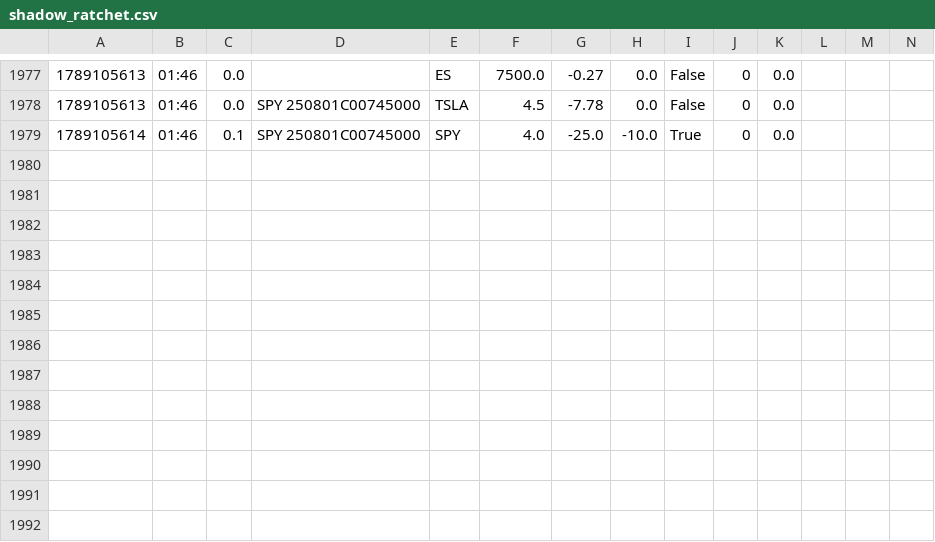
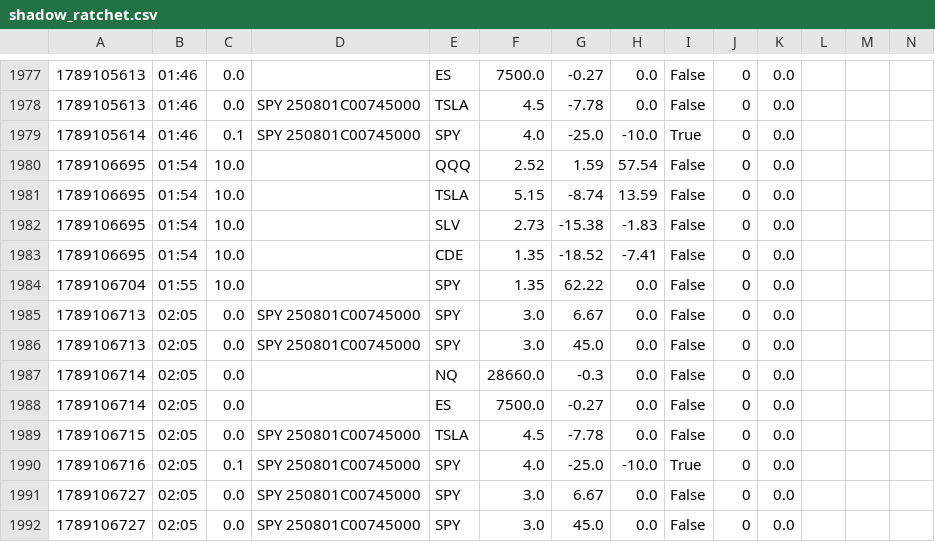
Before and after one commit to giancuffaro/discord-sniper, a CSV file: shadow_ratchet.csv, drawn as a sheet; only a part is shown, gaps mark what is left out.

```diff
--- a/shadow_ratchet.csv
+++ b/shadow_ratchet.csv
@@ -1979 +1979,14 @@
 1789105614,01:46,0.1,SPY   250801C00745000,SPY,4.0,-25.0,-10.0,True,0,0.0,,,
+1789106695,01:54,10.0,,QQQ,2.52,1.59,57.54,False,0,0.0,,,
+1789106695,01:54,10.0,,TSLA,5.15,-8.74,13.59,False,0,0.0,,,
+1789106695,01:54,10.0,,SLV,2.73,-15.38,-1.83,False,0,0.0,,,
+1789106695,01:54,10.0,,CDE,1.35,-18.52,-7.41,False,0,0.0,,,
+1789106704,01:55,10.0,,SPY,1.35,62.22,0.0,False,0,0.0,,,
+1789106713,02:05,0.0,SPY   250801C00745000,SPY,3.0,6.67,0.0,False,0,0.0,,,
+1789106713,02:05,0.0,SPY   250801C00745000,SPY,3.0,45.0,0.0,False,0,0.0,,,
+1789106714,02:05,0.0,,NQ,28660.0,-0.3,0.0,False,0,0.0,,,
+1789106714,02:05,0.0,,ES,7500.0,-0.27,0.0,False,0,0.0,,,
+1789106715,02:05,0.0,SPY   250801C00745000,TSLA,4.5,-7.78,0.0,False,0,0.0,,,
+1789106716,02:05,0.1,SPY   250801C00745000,SPY,4.0,-25.0,-10.0,True,0,0.0,,,
+1789106727,02:05,0.0,SPY   250801C00745000,SPY,3.0,6.67,0.0,False,0,0.0,,,
+1789106727,02:05,0.0,SPY   250801C00745000,SPY,3.0,45.0,0.0,False,0,0.0,,,
```
Also changed, not shown: 1 other file.
